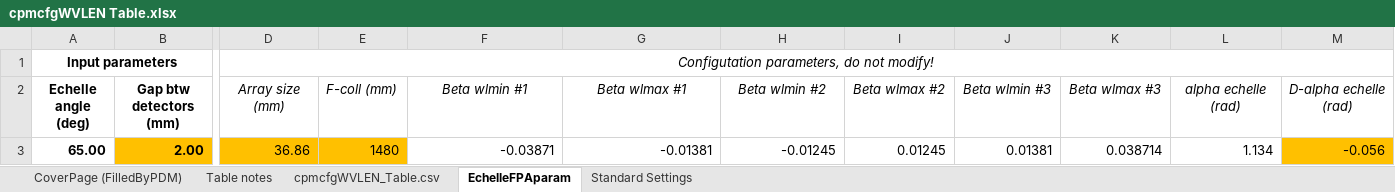
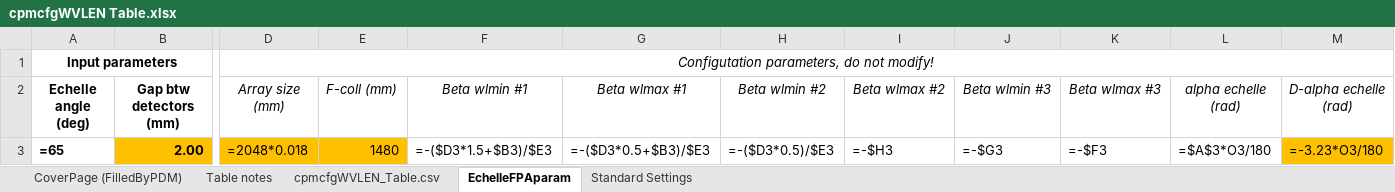
Before and after one commit to astro-alexis/crifors, an Excel workbook: data/cpmcfgWVLEN Table.xlsx, sheet EchelleFPAparam, drawn as a sheet; only a part is shown, gaps mark what is left out; values as stored, in another font and other column widths than the file's, no borders; formulas without a stored value are shown as written; removed rows and columns are numbered as before the commit, all else as after; rows hold the shown columns only; the diff names each change by its address in the sheet, - before the commit and + after, or states it on an @@ line.

```diff
--- a/data/cpmcfgWVLEN Table.xlsx (sheet EchelleFPAparam)
+++ b/data/cpmcfgWVLEN Table.xlsx (sheet EchelleFPAparam)
-row 3: 65.00 | 2.00 | 36.86 | 1480 | -0.03871 | -0.01381 | -0.01245 | 0.01245 | 0.01381 | 0.038714 | 1.134 | -0.056
+row 3: =65 | 2.00 | =2048*0.018 | 1480 | =-($D3*1.5+$B3)/$E3 | =-($D3*0.5+$B3)/$E3 | =-($D3*0.5)/$E3 | =-$H3 | =-$G3 | =-$F3 | =$A$3*O3/180 | =-3.23*O3/180
```
Also changed, not shown: sheet cpmcfgWVLEN_Table.csv, sheet Standard Settings.
